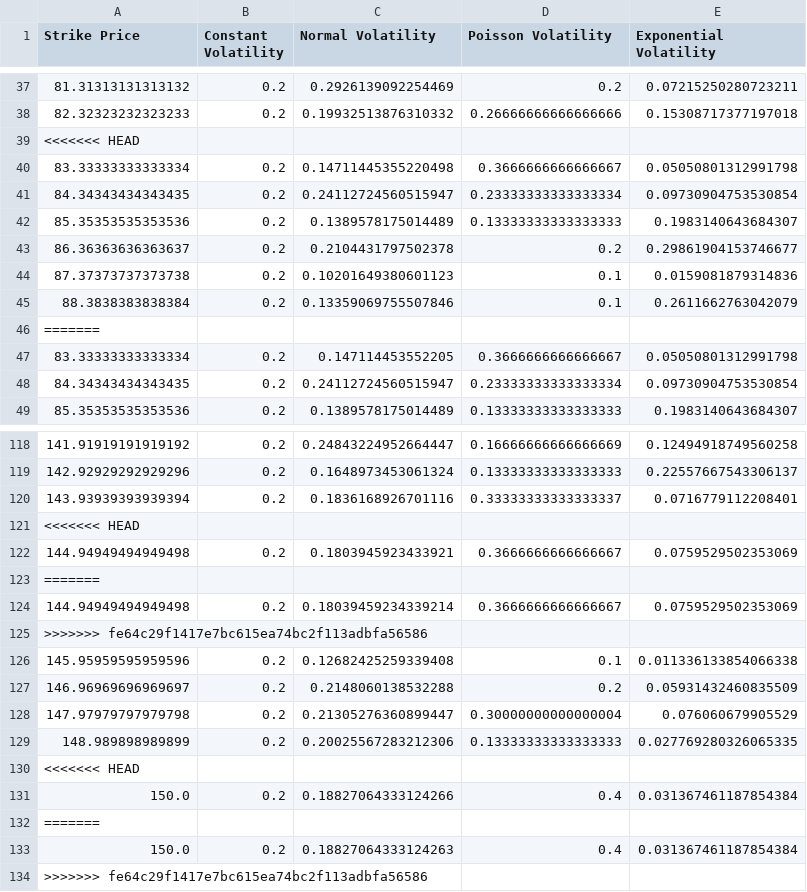
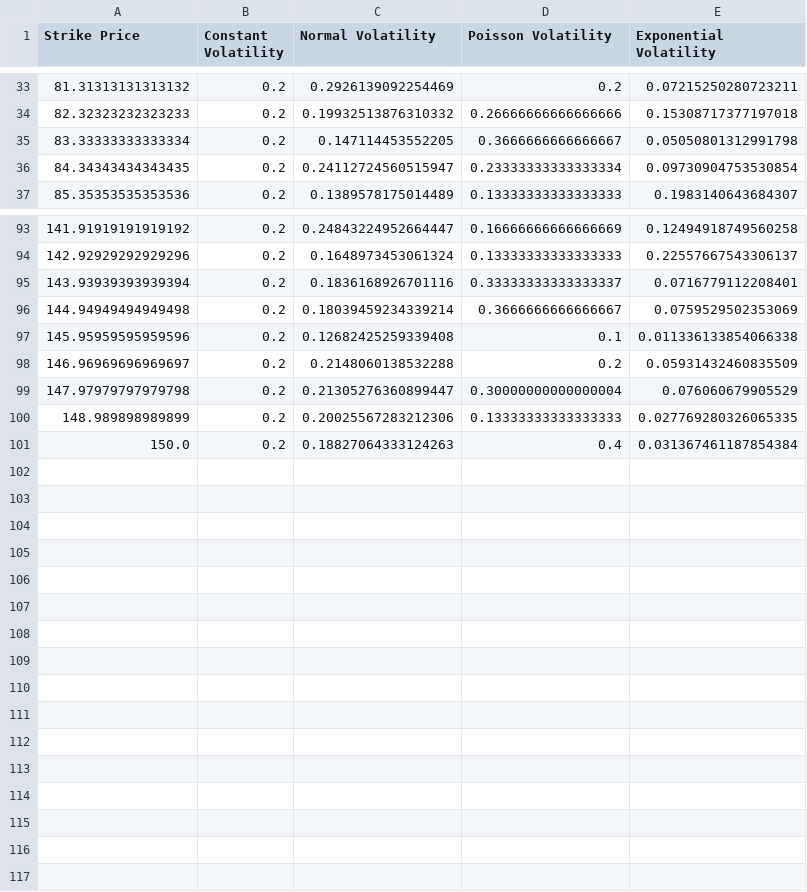
Before and after one commit to Sciotaku/MATH86FinalProj, a CSV file: generated_volatility.csv, drawn as a sheet; only a part is shown, gaps mark what is left out; the diff covers the shown part only; the diff names each change by its address in the sheet, - before the commit and + after, or states it on an @@ line.

```diff
--- a/generated_volatility.csv
+++ b/generated_volatility.csv
-row 39: <<<<<<< HEAD
-row 40: 83.33333333333334 | 0.2 | 0.14711445355220498 | 0.3666666666666667 | 0.05050801312991798
-row 41: 84.34343434343435 | 0.2 | 0.24112724560515947 | 0.23333333333333334 | 0.09730904753530854
-row 42: 85.35353535353536 | 0.2 | 0.1389578175014489 | 0.13333333333333333 | 0.1983140643684307
-row 43: 86.36363636363637 | 0.2 | 0.2104431797502378 | 0.2 | 0.29861904153746677
-row 44: 87.37373737373738 | 0.2 | 0.10201649380601123 | 0.1 | 0.0159081879314836
-row 45: 88.3838383838384 | 0.2 | 0.13359069755507846 | 0.1 | 0.2611662763042079
-row 46: =======
-row 121: <<<<<<< HEAD
-row 122: 144.94949494949498 | 0.2 | 0.1803945923433921 | 0.3666666666666667 | 0.0759529502353069
-row 123: =======
-row 125: >>>>>>> fe64c29f1417e7bc615ea74bc2f113adbfa56586
-row 130: <<<<<<< HEAD
-row 131: 150.0 | 0.2 | 0.18827064333124266 | 0.4 | 0.031367461187854384
-row 132: =======
-row 134: >>>>>>> fe64c29f1417e7bc615ea74bc2f113adbfa56586
```
Also changed, not shown: 17 removed rows elsewhere in this file, implied_volatility.csv, option_prices.csv, 4 other files.
